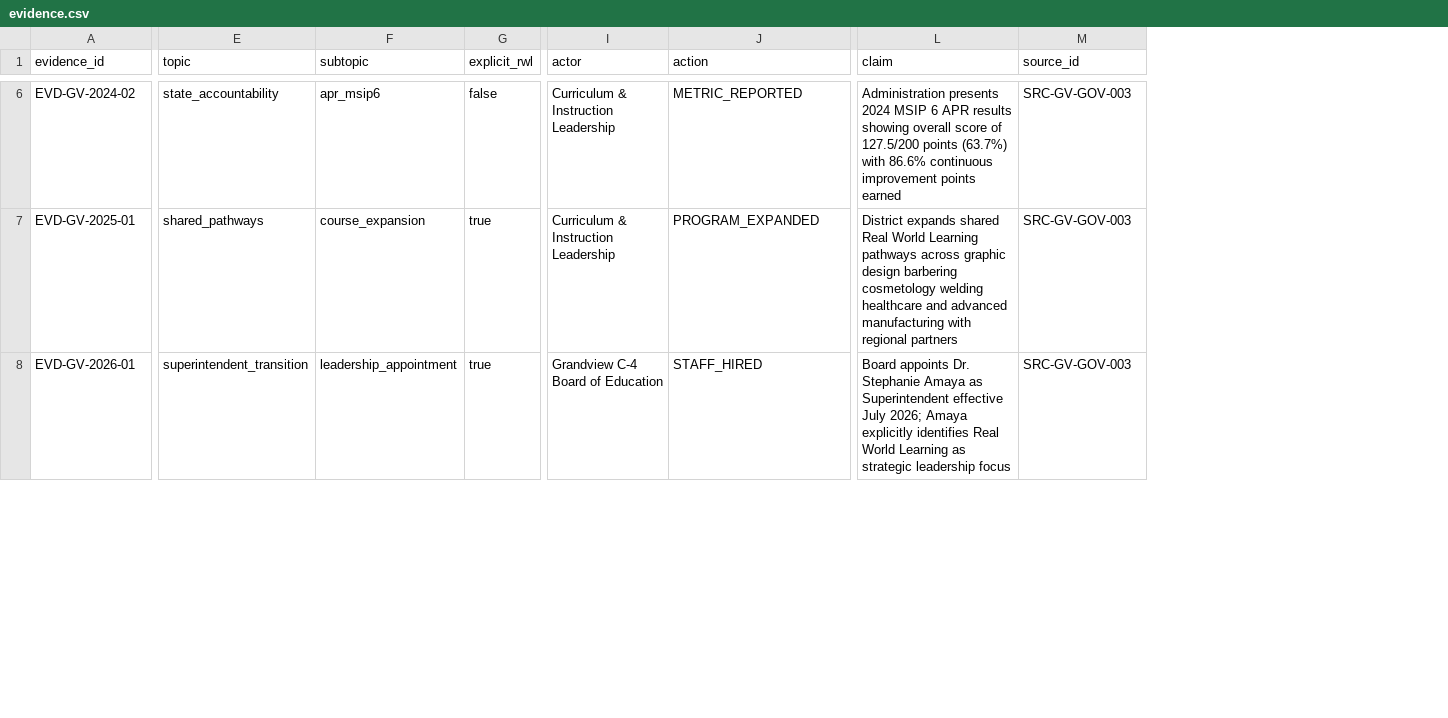
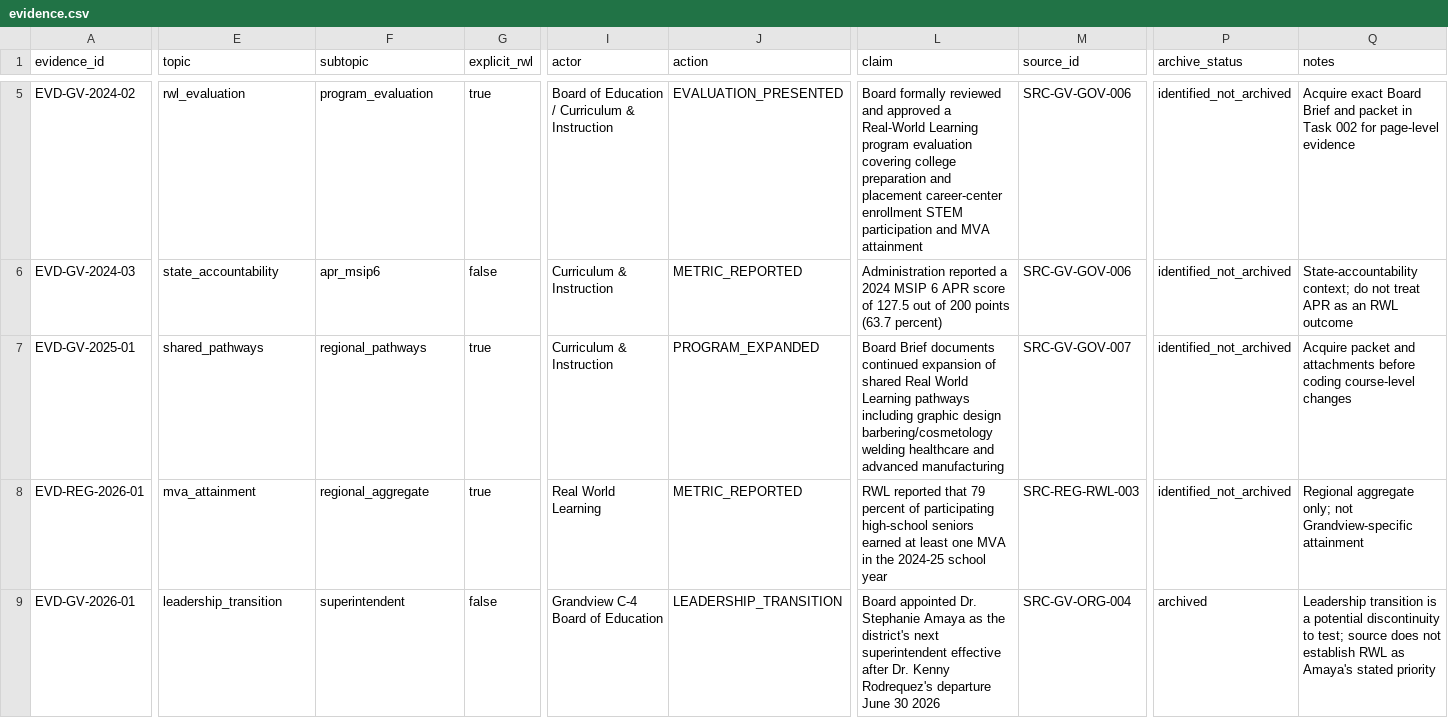
Before and after one commit to admiralorbiter/computational-sketchbook, a CSV file: 2026/2026-09-26-rwl-institutionalization/registry/evidence.csv, drawn as a sheet; only a part is shown, gaps mark what is left out; addresses are those after the commit; rows hold the shown columns only; the diff covers the shown part only; the diff names each change by its address in the sheet, - before the commit and + after, or states it on an @@ line.

Commit message:
Correct Grandview evidence chronology and source specificity

```diff
--- a/2026/2026-09-26-rwl-institutionalization/registry/evidence.csv
+++ b/2026/2026-09-26-rwl-institutionalization/registry/evidence.csv
+column P (archive_status), row 5: identified_not_archived; row 7: identified_not_archived; row 9: archived
+column Q (notes), row 5: Acquire exact Board Brief and packet in Task 002 for page-level evidence; row 7: Acquire packet and attachments before coding course-level changes; row 9: Leadership transition is a potential discontinuity to test; source does not establish RWL as Amaya's stated priority
-E5 (topic): state_accountability
+E5 (topic): rwl_evaluation
-F5 (subtopic): apr_msip6
+F5 (subtopic): program_evaluation
-G5 (explicit_rwl): false
+G5 (explicit_rwl): true
-I5 (actor): Curriculum & Instruction Leadership
+I5 (actor): Board of Education / Curriculum & Instruction
-J5 (action): METRIC_REPORTED
+J5 (action): EVALUATION_PRESENTED
-L5 (claim): Administration presents 2024 MSIP 6 APR results showing overall score of 127.5/200 points (63.7%) with 86.6% continuous improvement points earned
+L5 (claim): Board formally reviewed and approved a Real-World Learning program evaluation covering college preparation and placement career-center enrollment STEM participation and MVA attainment
-M5 (source_id): SRC-GV-GOV-003
+M5 (source_id): SRC-GV-GOV-006
+row 6: EVD-GV-2024-03 | state_accountability | apr_msip6 | false | Curriculum & Instruction | METRIC_REPORTED | Administration reported a 2024 MSIP 6 APR score of 127.5 out of 200 points (63.7 percent) | SRC-GV-GOV-006 | identified_not_archived | State-accountability context; do not treat APR as an RWL outcome
-F7 (subtopic): course_expansion
+F7 (subtopic): regional_pathways
-I7 (actor): Curriculum & Instruction Leadership
+I7 (actor): Curriculum & Instruction
-L7 (claim): District expands shared Real World Learning pathways across graphic design barbering cosmetology welding healthcare and advanced manufacturing with regional partners
+L7 (claim): Board Brief documents continued expansion of shared Real World Learning pathways including graphic design barbering/cosmetology welding healthcare and advanced manufacturing
-M7 (source_id): SRC-GV-GOV-003
+M7 (source_id): SRC-GV-GOV-007
+row 8: EVD-REG-2026-01 | mva_attainment | regional_aggregate | true | Real World Learning | METRIC_REPORTED | RWL reported that 79 percent of participating high-school seniors earned at least one MVA in the 2024-25 school year | SRC-REG-RWL-003 | identified_not_archived | Regional aggregate only; not Grandview-specific attainment
-E9 (topic): superintendent_transition
+E9 (topic): leadership_transition
-F9 (subtopic): leadership_appointment
+F9 (subtopic): superintendent
-G9 (explicit_rwl): true
+G9 (explicit_rwl): false
-J9 (action): STAFF_HIRED
+J9 (action): LEADERSHIP_TRANSITION
-L9 (claim): Board appoints Dr. Stephanie Amaya as Superintendent effective July 2026; Amaya explicitly identifies Real World Learning as strategic leadership focus
+L9 (claim): Board appointed Dr. Stephanie Amaya as the district's next superintendent effective after Dr. Kenny Rodrequez's departure June 30 2026
-M9 (source_id): SRC-GV-GOV-003
+M9 (source_id): SRC-GV-ORG-004
```
Also changed, not shown: 1 added row, 1 removed row and 46 edited cells elsewhere in this file.
